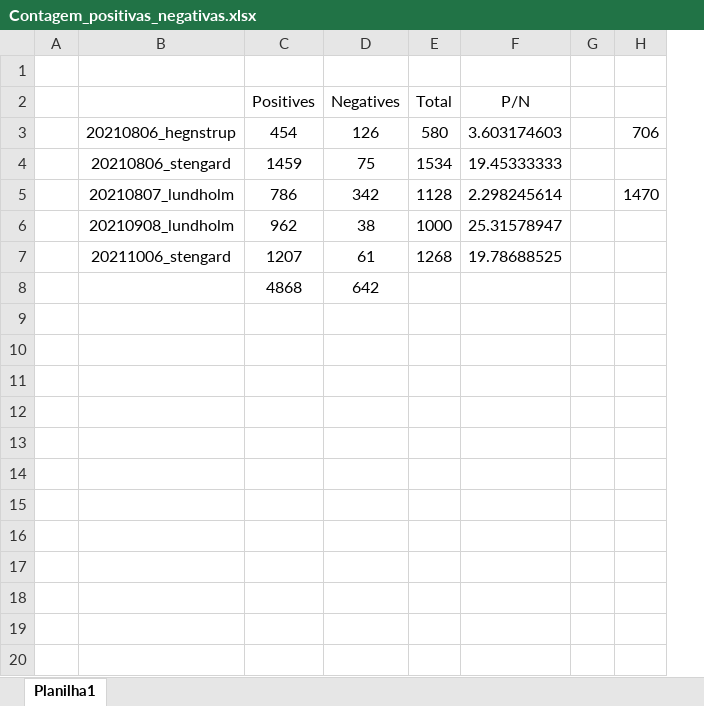
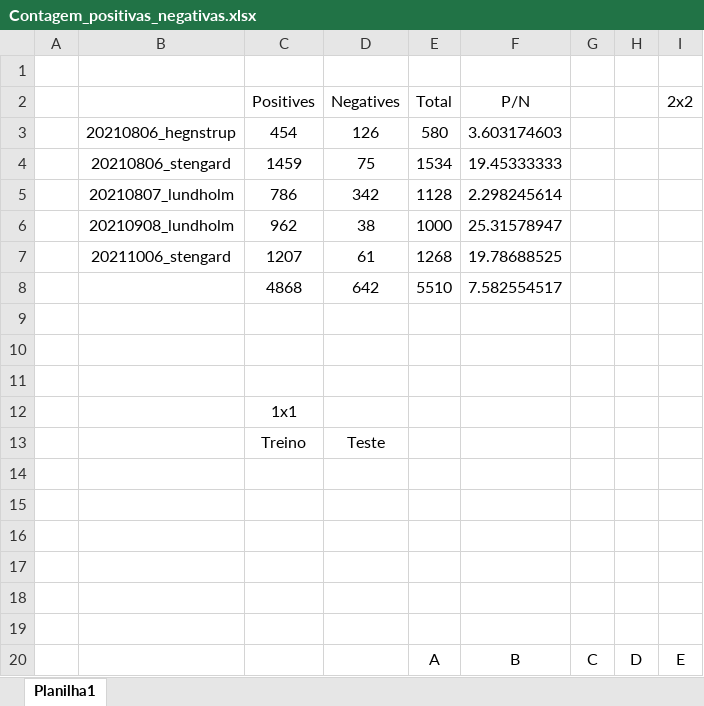
Before and after one commit to TadiotoG/Reconhecimento-de-daninhas, an Excel workbook: NovaBase/Contagem_positivas_negativas.xlsx, sheet Planilha1, drawn as a sheet; only a part is shown; values as stored, in another font and other column widths than the file's, no borders; removed rows and columns are numbered as before the commit, all else as after; the diff covers the shown part only; the diff names each change by its address in the sheet, - before the commit and + after, or states it on an @@ line.

Commit message:
Testes sendo realizados

```diff
--- a/NovaBase/Contagem_positivas_negativas.xlsx (sheet Planilha1)
+++ b/NovaBase/Contagem_positivas_negativas.xlsx (sheet Planilha1)
-column G, empty
-column H, rows 3-5: 706 |  | 1470
+column G, empty
+column H, empty
+column I (2x2), empty
+row 8:  |  | 4868 | 642 | 5510 | 7.582554517
-row 9:  |  | 4868 | 642
+row 9: (empty)
+row 10: (empty)
+row 11: (empty)
+row 12:  |  | 1x1
+row 13:  |  | Treino | Teste
+row 14: (empty)
+row 15: (empty)
+row 16: (empty)
+row 17: (empty)
+row 18: (empty)
+row 19: (empty)
+row 20:  |  |  |  | A | B | C | D | E
```
Also changed, not shown: 10 added rows elsewhere in this sheet, 5 other files.
